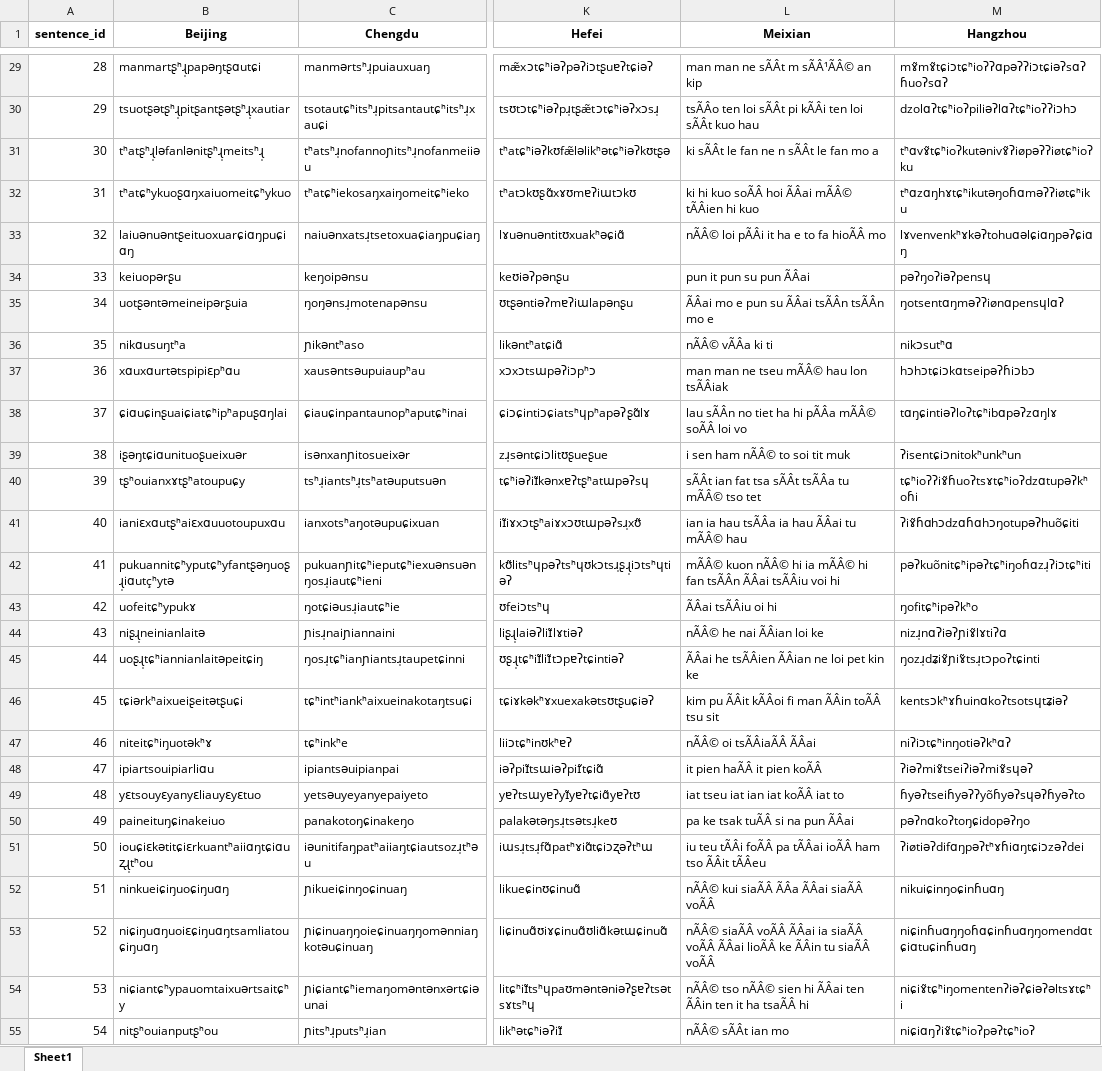
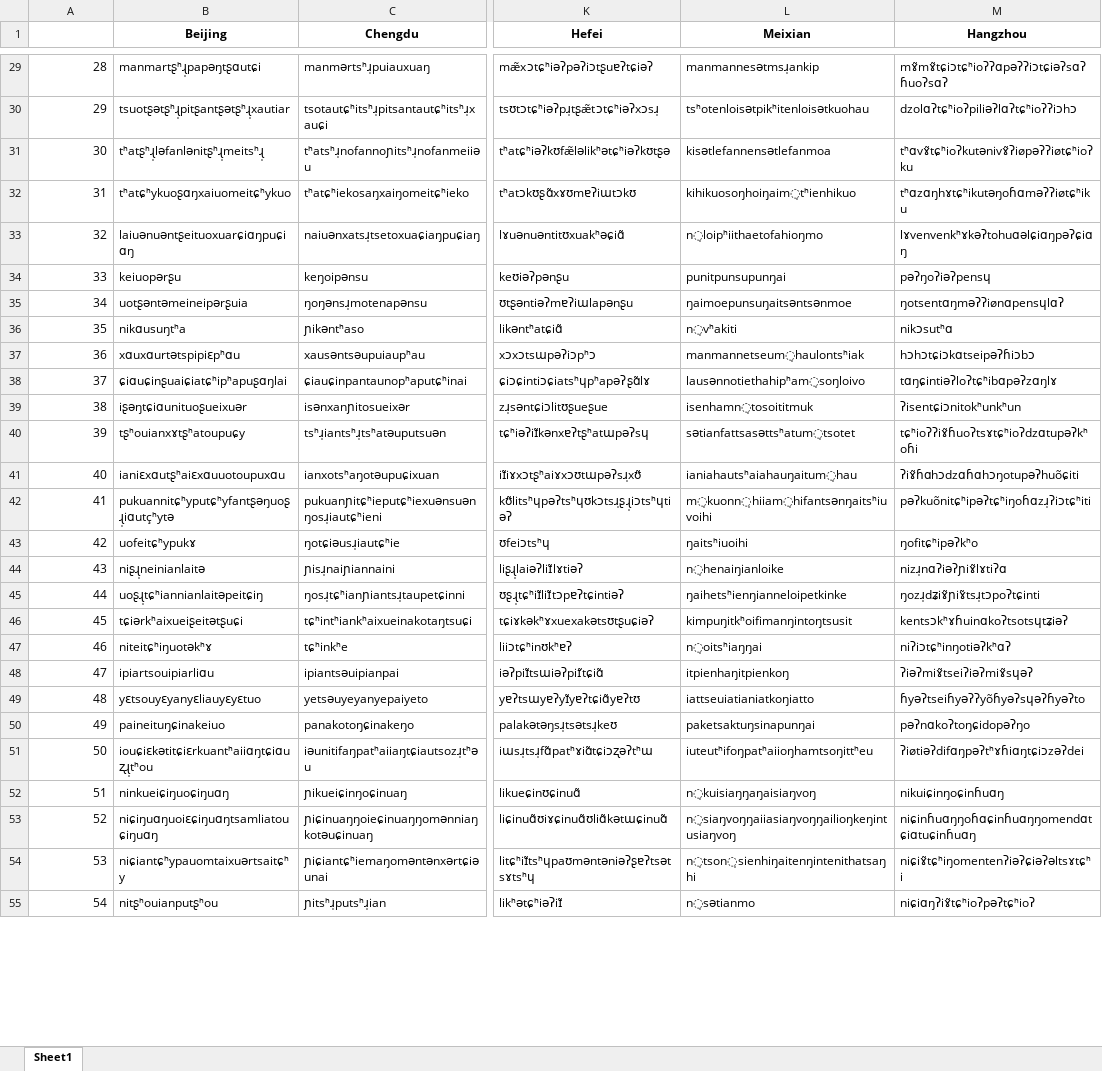
Before and after one commit to liaoerxun/chinese_dialects_database, an Excel workbook: levenshtein/levenshtein_sentences_toneless.xlsx, sheet Sheet1, drawn as a sheet; only a part is shown, gaps mark what is left out; values as stored, in another font and other column widths than the file's, no borders; the diff covers the shown part only; the diff names each change by its address in the sheet, - before the commit and + after, or states it on an @@ line.

```diff
--- a/levenshtein/levenshtein_sentences_toneless.xlsx (sheet Sheet1)
+++ b/levenshtein/levenshtein_sentences_toneless.xlsx (sheet Sheet1)
-A1: sentence_id
+A1: (empty)
-L29 (Meixian): man man ne sÃÂt m sÃÂ¹ÃÂ© an kip
+L29 (Meixian): manmannesətmsɹ̩ankip
-L30 (Meixian): tsÃÂo ten loi sÃÂt pi kÃÂi ten loi sÃÂt kuo hau
+L30 (Meixian): tsʰotenloisətpikʰitenloisətkuohau
-L31 (Meixian): ki sÃÂt le fan ne n sÃÂt le fan mo a
+L31 (Meixian): kisətlefannensətlefanmoa
-L32 (Meixian): ki hi kuo soÃÂ hoi ÃÂai mÃÂ© tÃÂien hi kuo
+L32 (Meixian): kihikuosoŋhoiŋaim̩tʰienhikuo
-L33 (Meixian): nÃÂ© loi pÃÂi it ha e to fa hioÃÂ mo
+L33 (Meixian): n̩loipʰiithaetofahioŋmo
-L34 (Meixian): pun it pun su pun ÃÂai
+L34 (Meixian): punitpunsupunŋai
-L35 (Meixian): ÃÂai mo e pun su ÃÂai tsÃÂn tsÃÂn mo e
+L35 (Meixian): ŋaimoepunsuŋaitsəntsənmoe
-L36 (Meixian): nÃÂ© vÃÂa ki ti
+L36 (Meixian): n̩vʰakiti
-L37 (Meixian): man man ne tseu mÃÂ© hau lon tsÃÂiak
+L37 (Meixian): manmannetseum̩haulontsʰiak
-L38 (Meixian): lau sÃÂn no tiet ha hi pÃÂa mÃÂ© soÃÂ loi vo
+L38 (Meixian): lausənnotiethahipʰam̩soŋloivo
-L39 (Meixian): i sen ham nÃÂ© to soi tit muk
+L39 (Meixian): isenhamn̩tosoititmuk
-L40 (Meixian): sÃÂt ian fat tsa sÃÂt tsÃÂa tu mÃÂ© tso tet
+L40 (Meixian): sətianfattsasəttsʰatum̩tsotet
-L41 (Meixian): ian ia hau tsÃÂa ia hau ÃÂai tu mÃÂ© hau
+L41 (Meixian): ianiahautsʰaiahauŋaitum̩hau
-L42 (Meixian): mÃÂ© kuon nÃÂ© hi ia mÃÂ© hi fan tsÃÂn ÃÂai tsÃÂiu voi hi
+L42 (Meixian): m̩kuonn̩hiiam̩hifantsənŋaitsʰiuvoihi
-L43 (Meixian): ÃÂai tsÃÂiu oi hi
+L43 (Meixian): ŋaitsʰiuoihi
-L44 (Meixian): nÃÂ© he nai ÃÂian loi ke
+L44 (Meixian): n̩henaiŋianloike
-L45 (Meixian): ÃÂai he tsÃÂien ÃÂian ne loi pet kin ke
+L45 (Meixian): ŋaihetsʰienŋianneloipetkinke
-L46 (Meixian): kim pu ÃÂit kÃÂoi fi man ÃÂin toÃÂ tsu sit
+L46 (Meixian): kimpuŋitkʰoifimanŋintoŋtsusit
-L47 (Meixian): nÃÂ© oi tsÃÂiaÃÂ ÃÂai
+L47 (Meixian): n̩oitsʰiaŋŋai
-L48 (Meixian): it pien haÃÂ it pien koÃÂ
+L48 (Meixian): itpienhaŋitpienkoŋ
-L49 (Meixian): iat tseu iat ian iat koÃÂ iat to
+L49 (Meixian): iattseuiatianiatkoŋiatto
-L50 (Meixian): pa ke tsak tuÃÂ si na pun ÃÂai
+L50 (Meixian): paketsaktuŋsinapunŋai
-L51 (Meixian): iu teu tÃÂi foÃÂ pa tÃÂai ioÃÂ ham tso ÃÂit tÃÂeu
+L51 (Meixian): iuteutʰifoŋpatʰaiioŋhamtsoŋittʰeu
-L52 (Meixian): nÃÂ© kui siaÃÂ ÃÂa ÃÂai siaÃÂ voÃÂ
+L52 (Meixian): n̩kuisiaŋŋaŋaisiaŋvoŋ
-L53 (Meixian): nÃÂ© siaÃÂ voÃÂ ÃÂai ia siaÃÂ voÃÂ ÃÂai lioÃÂ ke ÃÂin tu siaÃÂ voÃÂ
+L53 (Meixian): n̩siaŋvoŋŋaiiasiaŋvoŋŋailioŋkeŋintusiaŋvoŋ
-L54 (Meixian): nÃÂ© tso nÃÂ© sien hi ÃÂai ten ÃÂin ten it ha tsaÃÂ hi
+L54 (Meixian): n̩tson̩sienhiŋaitenŋintenithatsaŋhi
-L55 (Meixian): nÃÂ© sÃÂt ian mo
+L55 (Meixian): n̩sətianmo
```
Also changed, not shown: 27 edited cells elsewhere in this sheet, levenshtein/levenshtein_text_toneless.xlsx, levenshtein/levenshtein_words_toneless.xlsx, 6 other files.
